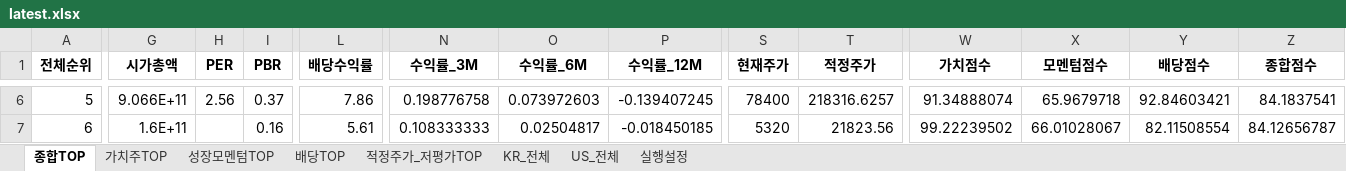
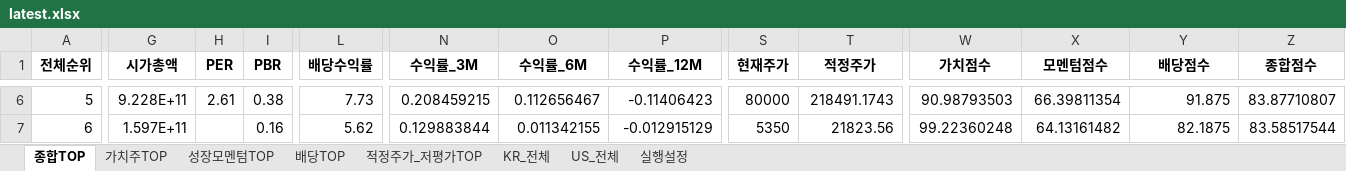
Before and after one commit to cskono1csm/stock-scanner, an Excel workbook: docs/reports/latest.xlsx, sheet 종합TOP, drawn as a sheet; only a part is shown, gaps mark what is left out; values as stored, in another font and other column widths than the file's, no borders; the diff covers the shown part only; the diff names each change by its address in the sheet, - before the commit and + after, or states it on an @@ line.

```diff
--- a/docs/reports/latest.xlsx (sheet 종합TOP)
+++ b/docs/reports/latest.xlsx (sheet 종합TOP)
-G6 (시가총액): 9.066E+11
+G6 (시가총액): 9.228E+11
-H6 (PER): 2.56
+H6 (PER): 2.61
-I6 (PBR): 0.37
+I6 (PBR): 0.38
-L6 (배당수익률): 7.86
+L6 (배당수익률): 7.73
-N6 (수익률_3M): 0.198776758
+N6 (수익률_3M): 0.208459215
-O6 (수익률_6M): 0.073972603
+O6 (수익률_6M): 0.112656467
-P6 (수익률_12M): -0.139407245
+P6 (수익률_12M): -0.11406423
-S6 (현재주가): 78400
+S6 (현재주가): 80000
-T6 (적정주가): 218316.6257
+T6 (적정주가): 218491.1743
-W6 (가치점수): 91.34888074
+W6 (가치점수): 90.98793503
-X6 (모멘텀점수): 65.9679718
+X6 (모멘텀점수): 66.39811354
-Y6 (배당점수): 92.84603421
+Y6 (배당점수): 91.875
-Z6 (종합점수): 84.1837541
+Z6 (종합점수): 83.87710807
-G7 (시가총액): 1.6E+11
+G7 (시가총액): 1.597E+11
-L7 (배당수익률): 5.61
+L7 (배당수익률): 5.62
-N7 (수익률_3M): 0.108333333
+N7 (수익률_3M): 0.129883844
-O7 (수익률_6M): 0.02504817
+O7 (수익률_6M): 0.011342155
-P7 (수익률_12M): -0.018450185
+P7 (수익률_12M): -0.012915129
-S7 (현재주가): 5320
+S7 (현재주가): 5350
-W7 (가치점수): 99.22239502
+W7 (가치점수): 99.22360248
-X7 (모멘텀점수): 66.01028067
+X7 (모멘텀점수): 64.13161482
-Y7 (배당점수): 82.11508554
+Y7 (배당점수): 82.1875
-Z7 (종합점수): 84.12656787
+Z7 (종합점수): 83.58517544
```
Also changed, not shown: 1896 edited cells elsewhere in this sheet, sheet KR_전체, sheet US_전체, sheet 배당TOP, sheet 적정주가_저평가TOP, sheet 가치주TOP, sheet 성장모멘텀TOP, 1 more sheet, 1 other file.
